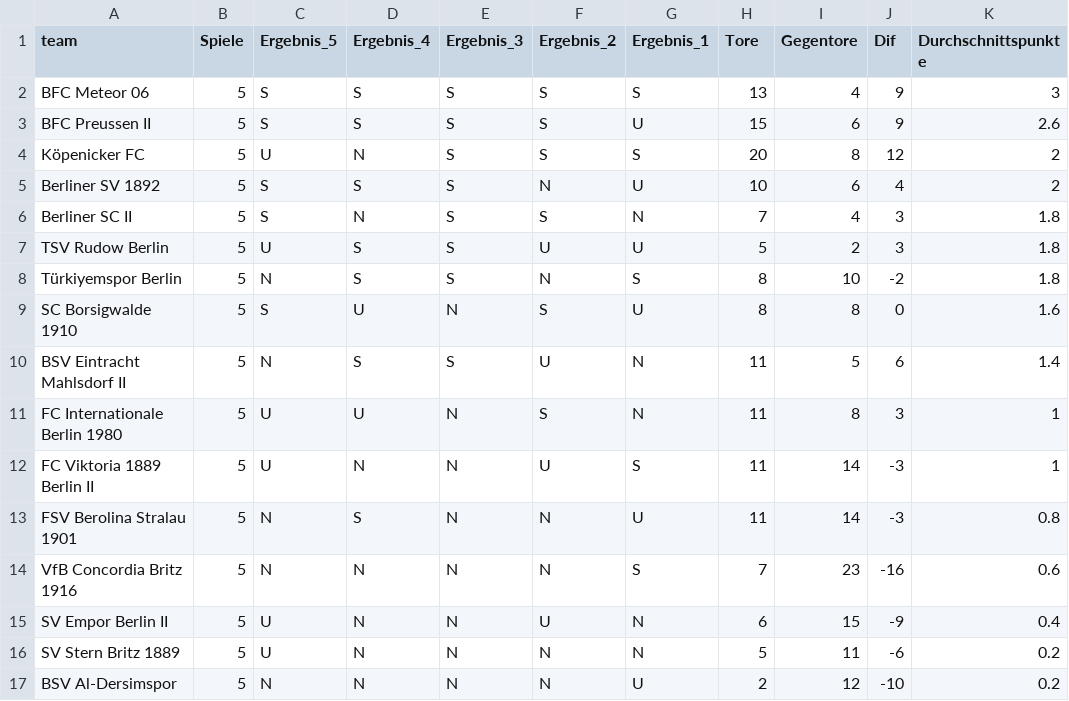
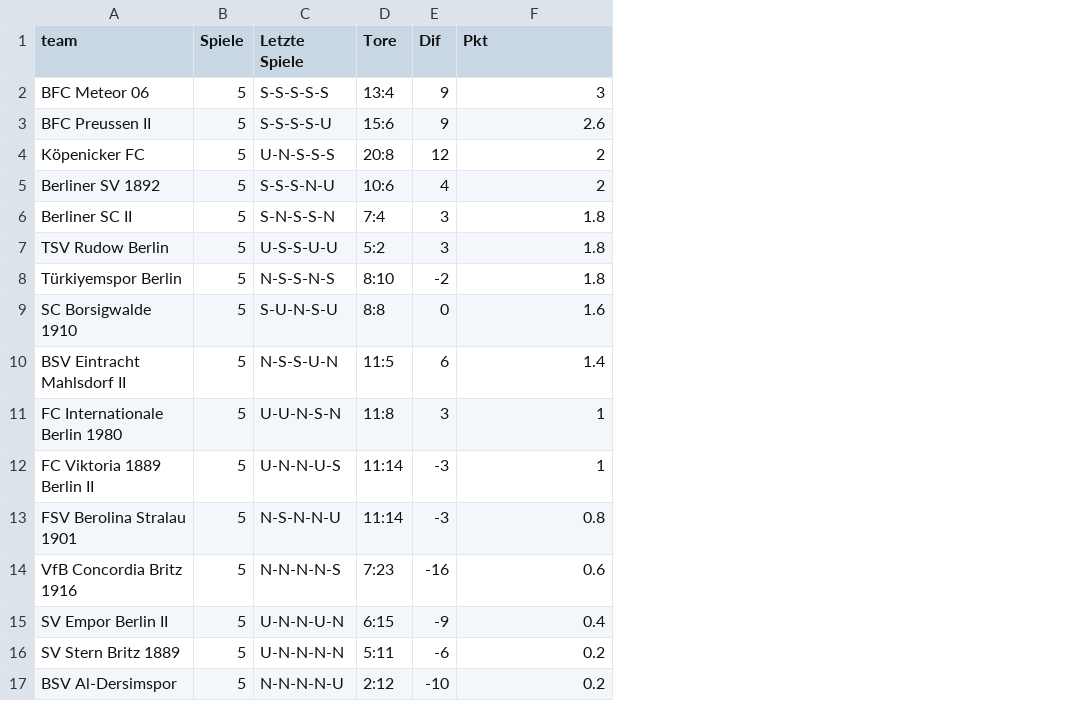
Before and after one commit to mkreuschner/berlinersc-football-analysis.github.io, a CSV file: data/formtabelle.csv, drawn as a sheet; removed rows and columns are numbered as before the commit, all else as after; the diff names each change by its address in the sheet, - before the commit and + after, or states it on an @@ line.

```diff
--- a/data/formtabelle.csv
+++ b/data/formtabelle.csv
-column C (Ergebnis_5), rows 2-17: S | S | U | S | S | U | N | S | N | U | U | N | N | U | U | N
-column D (Ergebnis_4), rows 2-17: S | S | N | S | N | S | S | U | S | U | N | S | N | N | N | N
-column E (Ergebnis_3), rows 2-17: S | S | S | S | S | S | S | N | S | N | N | N | N | N | N | N
-column F (Ergebnis_2), rows 2-17: S | S | S | N | S | U | N | S | U | S | U | N | N | U | N | N
-column G (Ergebnis_1), rows 2-17: S | U | S | U | N | U | S | U | N | N | S | U | S | N | N | U
+column C (Letzte Spiele), rows 2-17: S-S-S-S-S | S-S-S-S-U | U-N-S-S-S | S-S-S-N-U | S-N-S-S-N | U-S-S-U-U | N-S-S-N-S | S-U-N-S-U | N-S-S-U-N | U-U-N-S-N | U-N-N-U-S | N-S-N-N-U | N-N-N-N-S | U-N-N-U-N | U-N-N-N-N | N-N-N-N-U
-column I (Gegentore), rows 2-17: 4 | 6 | 8 | 6 | 4 | 2 | 10 | 8 | 5 | 8 | 14 | 14 | 23 | 15 | 11 | 12
-F1: Durchschnittspunkte
+F1: Pkt
-D2 (Tore): 13
+D2 (Tore): 13:4
-D3 (Tore): 15
+D3 (Tore): 15:6
-D4 (Tore): 20
+D4 (Tore): 20:8
-D5 (Tore): 10
+D5 (Tore): 10:6
-D6 (Tore): 7
+D6 (Tore): 7:4
-D7 (Tore): 5
+D7 (Tore): 5:2
-D8 (Tore): 8
+D8 (Tore): 8:10
-D9 (Tore): 8
+D9 (Tore): 8:8
-D10 (Tore): 11
+D10 (Tore): 11:5
-D11 (Tore): 11
+D11 (Tore): 11:8
-D12:D13 (Tore): 11
+D12:D13 (Tore): 11:14
-D14 (Tore): 7
+D14 (Tore): 7:23
-D15 (Tore): 6
+D15 (Tore): 6:15
-D16 (Tore): 5
+D16 (Tore): 5:11
-D17 (Tore): 2
+D17 (Tore): 2:12
```
Also changed, not shown: data/auswaertstabelle.csv, data/gesamttabelle.csv, 14 other files.
